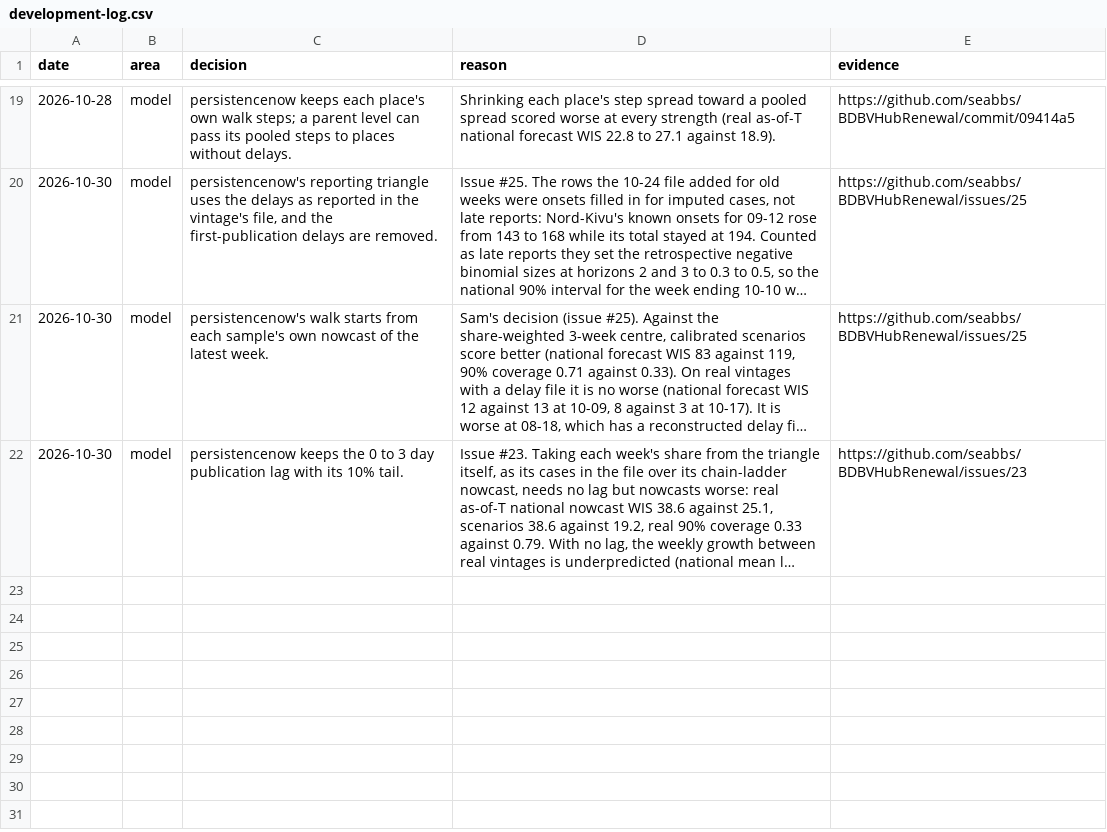
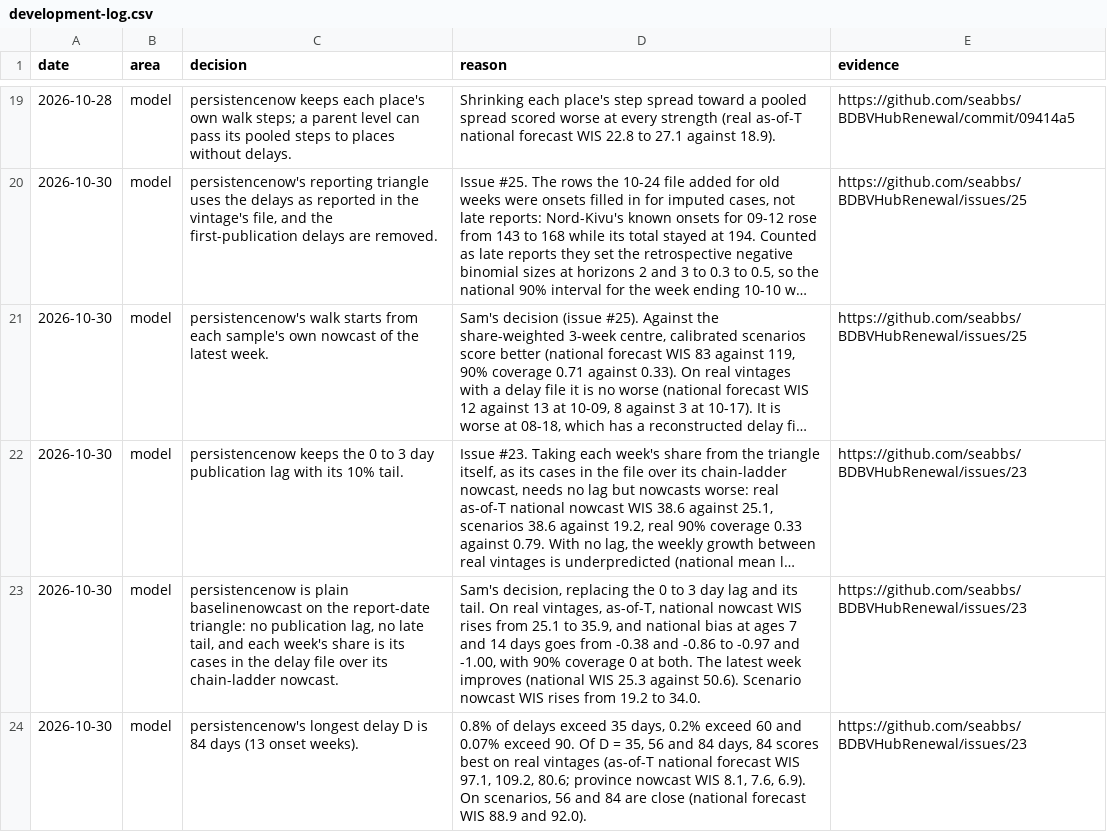
Before and after one commit to seabbs/BDBVHubRenewal, a CSV file: results/development-log.csv, drawn as a sheet; only a part is shown, gaps mark what is left out; long unchanged cells end in …; the diff names each change by its address in the sheet, - before the commit and + after, or states it on an @@ line.

Commit message:
Make persistencenow plain baselinenowcast on the report-date triangle
Each week's share is its cases in the delay file over its chain-ladder
nowcast, so the publication lag, its tail and week_share are removed.
The longest delay is 84 days. Two plausibility tests are marked xfail
with the reasons.

```diff
--- a/results/development-log.csv
+++ b/results/development-log.csv
+row 23: 2026-10-30 | model | persistencenow is plain baselinenowcast on the report-date triangle: no publication lag, no late tail, and each week's share is its cases in the delay file over its chain-ladder nowcast. | Sam's decision, replacing the 0 to 3 day lag and its tail. On real vintages, as-of-T, national nowcast WIS rises from 25.1 to 35.9, and national bias at ages 7 and 14 days goes from -0.38 and -0.86 to -0.97 and -1.00, with 90% coverage 0 at both. The latest week improves (national WIS 25.3 against 50.6). Scenario nowcast WIS rises from 19.2 to 34.0. | https://github.com/seabbs/BDBVHubRenewal/issues/23
+row 24: 2026-10-30 | model | persistencenow's longest delay D is 84 days (13 onset weeks). | 0.8% of delays exceed 35 days, 0.2% exceed 60 and 0.07% exceed 90. Of D = 35, 56 and 84 days, 84 scores best on real vintages (as-of-T national forecast WIS 97.1, 109.2, 80.6; province nowcast WIS 8.1, 7.6, 6.9). On scenarios, 56 and 84 are close (national forecast WIS 88.9 and 92.0). | https://github.com/seabbs/BDBVHubRenewal/issues/23
```
Also changed, not shown: results/backtest-scores-by-truth.csv, results/recovery-scores.csv, 10 other files.
